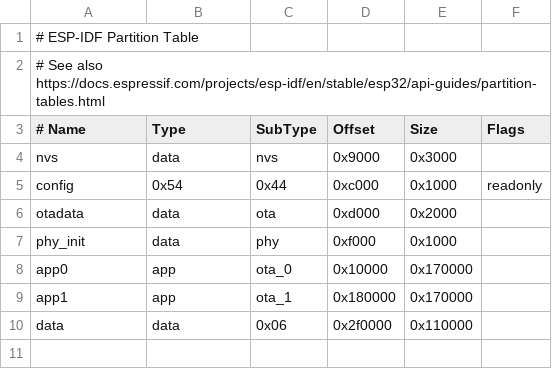
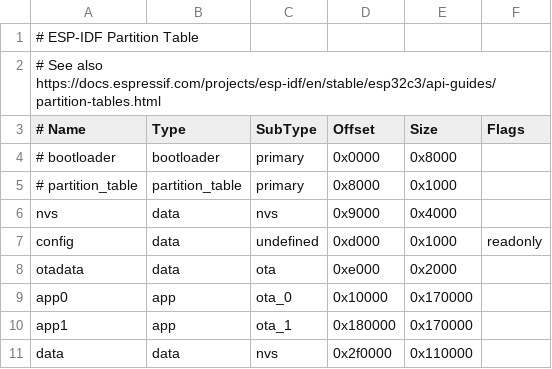
Before and after one commit to zargony/touch-n-drink, a CSV file: firmware/partitions.csv, drawn as a sheet; removed rows and columns are numbered as before the commit, all else as after; the diff names each change by its address in the sheet, - before the commit and + after, or states it on an @@ line.

Commit message:
Update partition table layout and config partition type

```diff
--- a/firmware/partitions.csv
+++ b/firmware/partitions.csv
-A2 (# Name): …See also https://docs.espressif.com/projects/esp-idf/en/stable/esp32/api-guides/partition-tables.html
+A2 (# Name): …See also https://docs.espressif.com/projects/esp-idf/en/stable/esp32c3/api-guides/partition-tables.html
+row 4: # bootloader | bootloader | primary | 0x0000 | 0x8000
+row 5: # partition_table | partition_table | primary | 0x8000 | 0x1000
-E6 (Size): 0x3000
+E6 (Size): 0x4000
-B7 (Type): 0x54
+B7 (Type): data
-C7 (SubType): 0x44
+C7 (SubType): undefined
-D7 (Offset): 0xc000
+D7 (Offset): 0xd000
-D8 (Offset): 0xd000
+D8 (Offset): 0xe000
-row 7: phy_init | data | phy | 0xf000 | 0x1000
-C11 (SubType): 0x06
+C11 (SubType): nvs
```
Also changed, not shown: 3 other files.
